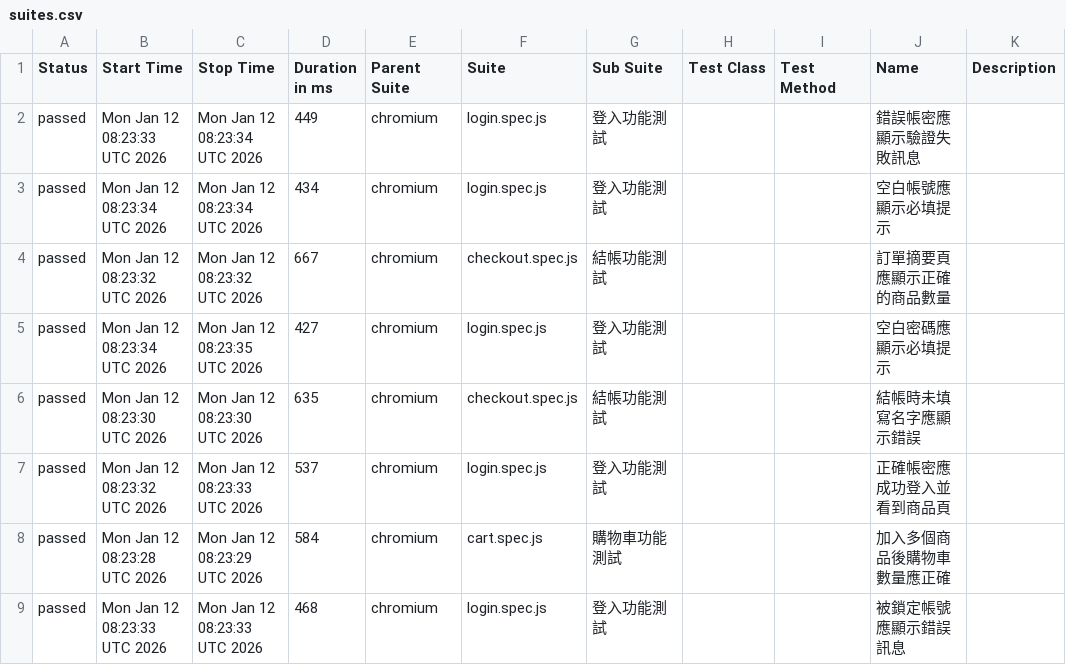
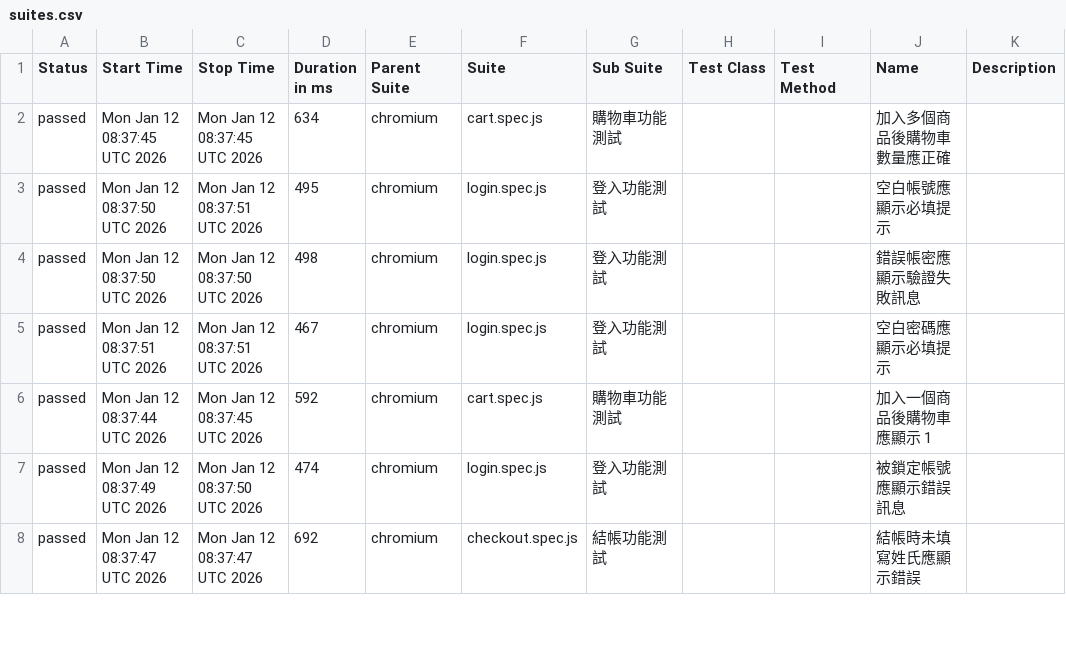
Before and after one commit to kusodevil/playwright-e2e-demo, a CSV file: data/suites.csv, drawn as a sheet; only a part is shown; the diff covers the shown part only.

```diff
--- a/data/suites.csv
+++ b/data/suites.csv
@@ -1,9 +1,8 @@
 "Status","Start Time","Stop Time","Duration in ms","Parent Suite","Suite","Sub Suite","Test Class","Test Method","Name","Description"
-"passed","Mon Jan 12 08:23:33 UTC 2026","Mon Jan 12 08:23:34 UTC 2026","449","chromium","login.spec.js","登入功能測試","","","錯誤帳密應顯示驗證失敗訊息",""
-"passed","Mon Jan 12 08:23:34 UTC 2026","Mon Jan 12 08:23:34 UTC 2026","434","chromium","login.spec.js","登入功能測試","","","空白帳號應顯示必填提示",""
-"passed","Mon Jan 12 08:23:32 UTC 2026","Mon Jan 12 08:23:32 UTC 2026","667","chromium","checkout.spec.js","結帳功能測試","","","訂單摘要頁應顯示正確的商品數量",""
-"passed","Mon Jan 12 08:23:34 UTC 2026","Mon Jan 12 08:23:35 UTC 2026","427","chromium","login.spec.js","登入功能測試","","","空白密碼應顯示必填提示",""
-"passed","Mon Jan 12 08:23:30 UTC 2026","Mon Jan 12 08:23:30 UTC 2026","635","chromium","checkout.spec.js","結帳功能測試","","","結帳時未填寫名字應顯示錯誤",""
-"passed","Mon Jan 12 08:23:32 UTC 2026","Mon Jan 12 08:23:33 UTC 2026","537","chromium","login.spec.js","登入功能測試","","","正確帳密應成功登入並看到商品頁",""
-"passed","Mon Jan 12 08:23:28 UTC 2026","Mon Jan 12 08:23:29 UTC 2026","584","chromium","cart.spec.js","購物車功能測試","","","加入多個商品後購物車數量應正確",""
-"passed","Mon Jan 12 08:23:33 UTC 2026","Mon Jan 12 08:23:33 UTC 2026","468","chromium","login.spec.js","登入功能測試","","","被鎖定帳號應顯示錯誤訊息",""
+"passed","Mon Jan 12 08:37:45 UTC 2026","Mon Jan 12 08:37:45 UTC 2026","634","chromium","cart.spec.js","購物車功能測試","","","加入多個商品後購物車數量應正確",""
+"passed","Mon Jan 12 08:37:50 UTC 2026","Mon Jan 12 08:37:51 UTC 2026","495","chromium","login.spec.js","登入功能測試","","","空白帳號應顯示必填提示",""
+"passed","Mon Jan 12 08:37:50 UTC 2026","Mon Jan 12 08:37:50 UTC 2026","498","chromium","login.spec.js","登入功能測試","","","錯誤帳密應顯示驗證失敗訊息",""
+"passed","Mon Jan 12 08:37:51 UTC 2026","Mon Jan 12 08:37:51 UTC 2026","467","chromium","login.spec.js","登入功能測試","","","空白密碼應顯示必填提示",""
+"passed","Mon Jan 12 08:37:44 UTC 2026","Mon Jan 12 08:37:45 UTC 2026","592","chromium","cart.spec.js","購物車功能測試","","","加入一個商品後購物車應顯示 1",""
+"passed","Mon Jan 12 08:37:49 UTC 2026","Mon Jan 12 08:37:50 UTC 2026","474","chromium","login.spec.js","登入功能測試","","","被鎖定帳號應顯示錯誤訊息",""
+"passed","Mon Jan 12 08:37:47 UTC 2026","Mon Jan 12 08:37:47 UTC 2026","692","chromium","checkout.spec.js","結帳功能測試","","","結帳時未填寫姓氏應顯示錯誤",""
```
Also changed, not shown: 1 added row and 23 edited cells elsewhere in this file, 46 other files.
